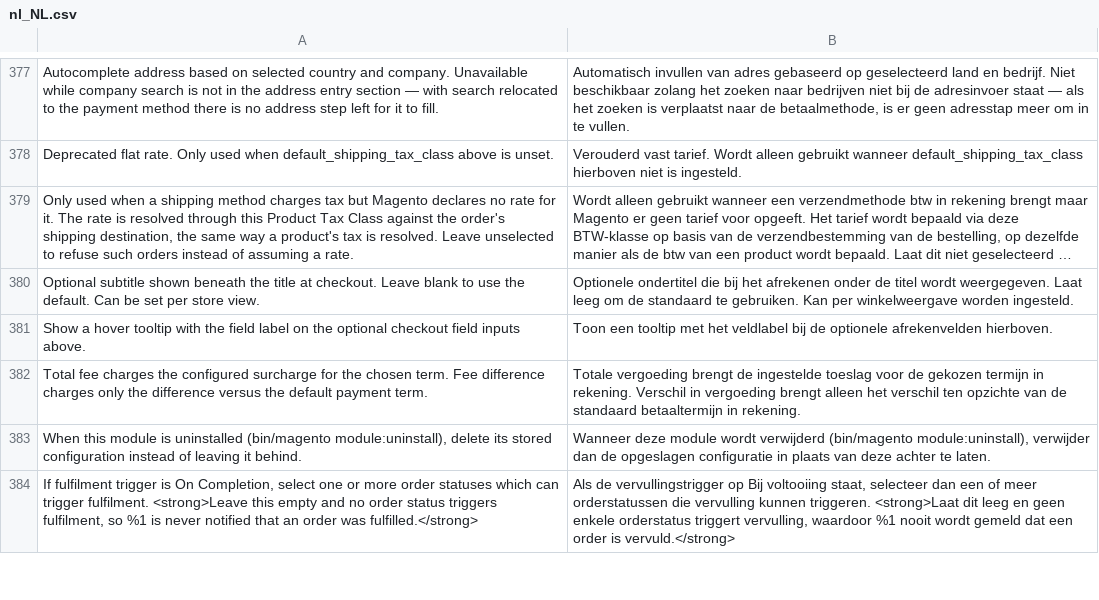
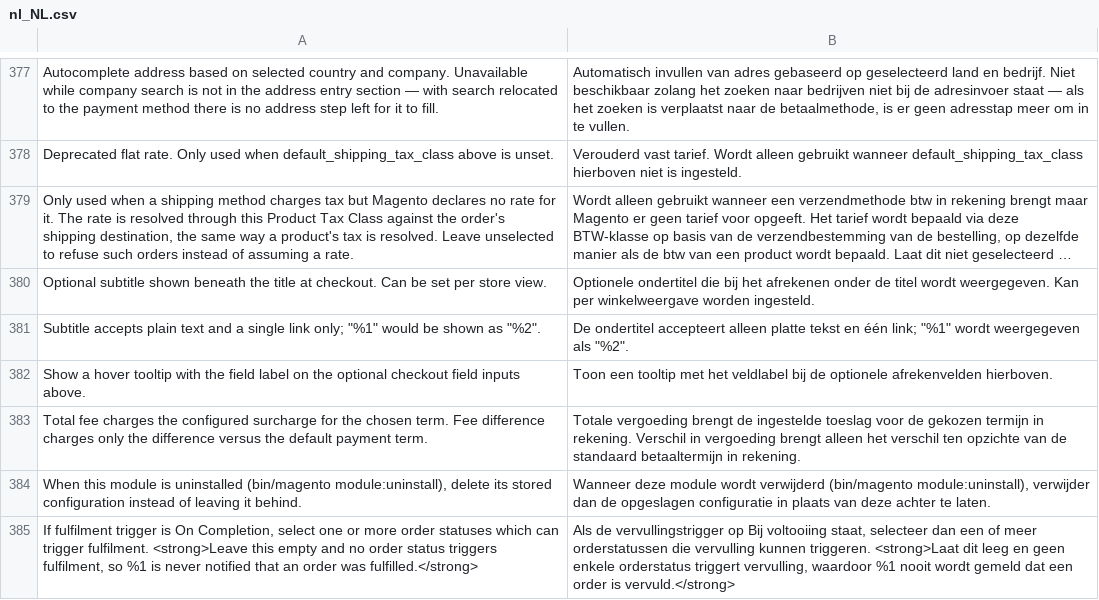
Before and after one commit to two-inc/magento2, a CSV file: i18n/nl_NL.csv, drawn as a sheet; only a part is shown, gaps mark what is left out; long unchanged cells end in …; the diff names each change by its address in the sheet, - before the commit and + after, or states it on an @@ line.

```diff
--- a/i18n/nl_NL.csv
+++ b/i18n/nl_NL.csv
-A380: …at checkout. Leave blank to use the default. Can be…
+A380: …at checkout. Can be…
-B380: …wordt weergegeven. Laat leeg om de standaard te gebruiken. Kan per…
+B380: …wordt weergegeven. Kan per…
+row 381: Subtitle accepts plain text and a single link only; "%1" would be shown as "%2". | De ondertitel accepteert alleen platte tekst en één link; "%1" wordt weergegeven als "%2".
```
Also changed, not shown: i18n/nb_NO.csv, i18n/sv_SE.csv, 6 other files.
